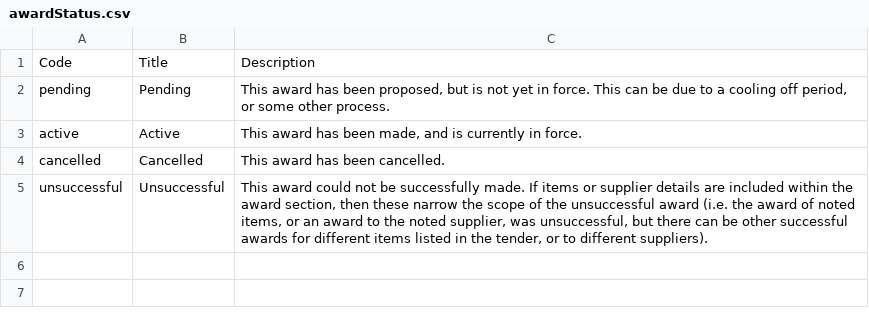
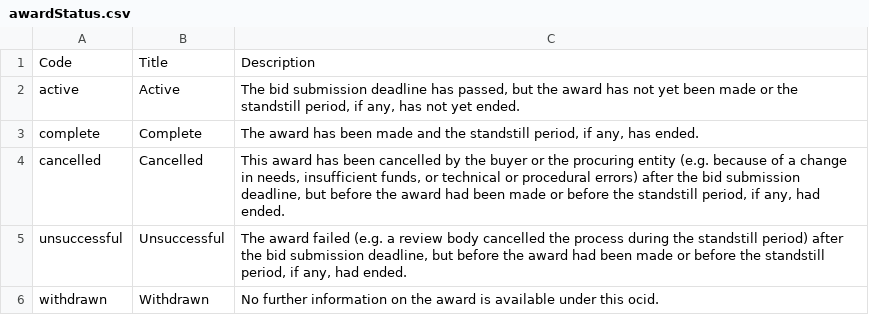
Before and after one commit to open-contracting/standard, a CSV file: schema/codelists/awardStatus.csv, drawn as a sheet.

```diff
--- a/schema/codelists/awardStatus.csv
+++ b/schema/codelists/awardStatus.csv
@@ -1,5 +1,6 @@
 Code,Title,Description
-pending,Pending,"This award has been proposed, but is not yet in force. This can be due to a cooling off period, or some other process."
-active,Active,"This award has been made, and is currently in force."
-cancelled,Cancelled,This award has been cancelled.
-unsuccessful,Unsuccessful,"This award could not be successfully made. If items or supplier details are included within the award section, then these narrow the scope of the unsuccessful award (i.e. the award of noted items, or an award to the noted supplier, was unsuccessful, but there can be other successful awards for different items listed in the tender, or to different suppliers)."
+active,Active,"The bid submission deadline has passed, but the award has not yet been made or the standstill period, if any, has not yet ended."
+complete,Complete,"The award has been made and the standstill period, if any, has ended."
+cancelled,Cancelled,"This award has been cancelled by the buyer or the procuring entity (e.g. because of a change in needs, insufficient funds, or technical or procedural errors) after the bid submission deadline, but before the award had been made or before the standstill period, if any, had ended."
+unsuccessful,Unsuccessful,"The award failed (e.g. a review body cancelled the process during the standstill period) after the bid submission deadline, but before the award had been made or before the standstill period, if any, had ended."
+withdrawn,Withdrawn,"No further information on the award is available under this ocid."
```
Also changed, not shown: schema/codelists/contractStatus.csv, schema/codelists/tenderStatus.csv.
